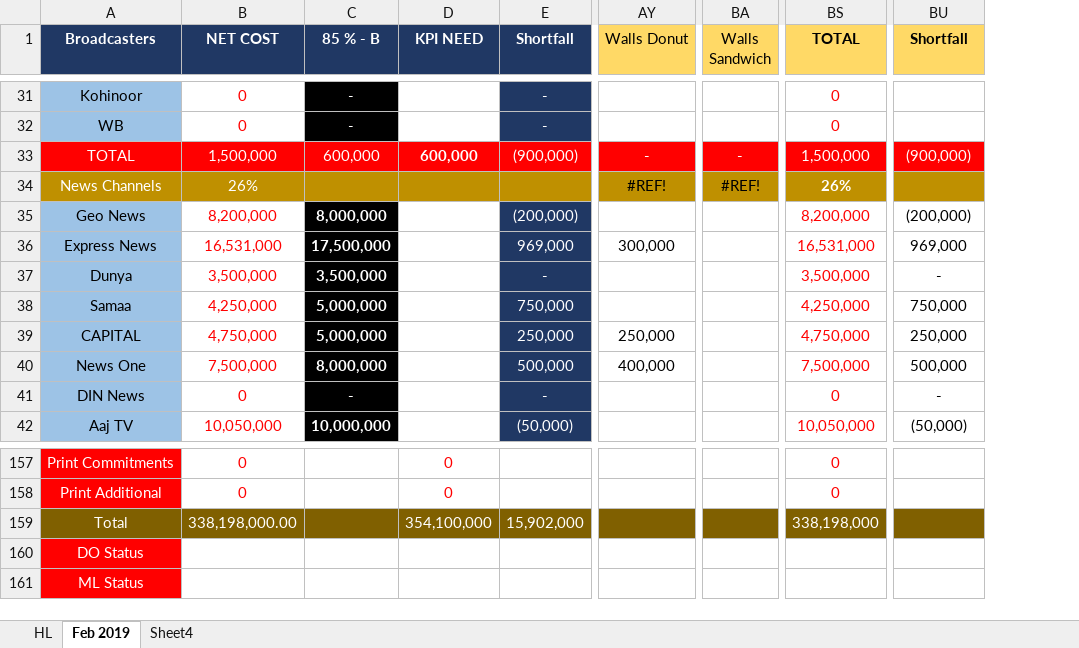
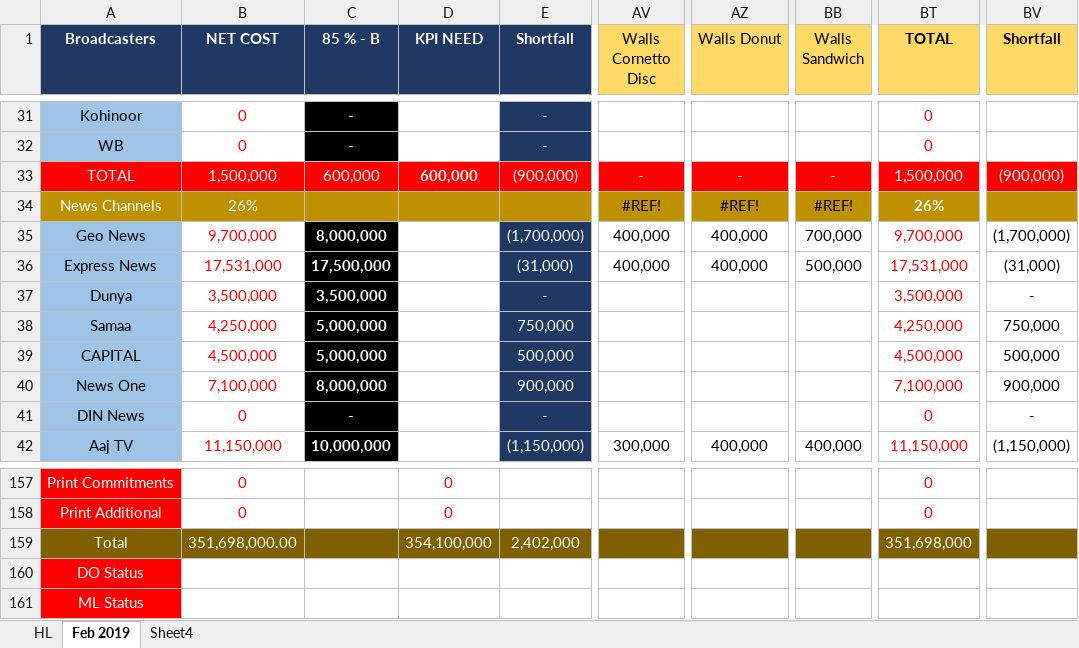
Before and after one commit to Ammar0347/MSypher, an Excel workbook: processthesesheets/UL Budget Sheet- Feb 2019-V1 (4).xlsx, sheet Feb 2019, drawn as a sheet; only a part is shown, gaps mark what is left out; values as stored, in another font and other column widths than the file's, no borders; addresses are those after the commit; the diff covers the shown part only; the diff names each change by its address in the sheet, - before the commit and + after, or states it on an @@ line.

Commit message:
Added Walls

```diff
--- a/processthesesheets/UL Budget Sheet- Feb 2019-V1 (4).xlsx (sheet Feb 2019)
+++ b/processthesesheets/UL Budget Sheet- Feb 2019-V1 (4).xlsx (sheet Feb 2019)
+column AV (Walls Cornetto Disc), rows 33-42: - | #REF! | 400,000 | 400,000 |  |  |  |  |  | 300,000
-B35 (NET COST): 8,200,000
+B35 (NET COST): 9,700,000
-E35 (Shortfall): (200,000)
+E35 (Shortfall): (1,700,000)
-AZ35 (Walls Donut): (empty)
+AZ35 (Walls Donut): 400,000
-BB35 (Walls Sandwich): (empty)
+BB35 (Walls Sandwich): 700,000
-BT35 (TOTAL): 8,200,000
+BT35 (TOTAL): 9,700,000
-BV35 (Shortfall): (200,000)
+BV35 (Shortfall): (1,700,000)
-B36 (NET COST): 16,531,000
+B36 (NET COST): 17,531,000
-E36 (Shortfall): 969,000
+E36 (Shortfall): (31,000)
-AZ36 (Walls Donut): 300,000
+AZ36 (Walls Donut): 400,000
-BB36 (Walls Sandwich): (empty)
+BB36 (Walls Sandwich): 500,000
-BT36 (TOTAL): 16,531,000
+BT36 (TOTAL): 17,531,000
-BV36 (Shortfall): 969,000
+BV36 (Shortfall): (31,000)
-B39 (NET COST): 4,750,000
+B39 (NET COST): 4,500,000
-E39 (Shortfall): 250,000
+E39 (Shortfall): 500,000
-AZ39 (Walls Donut): 250,000
+AZ39 (Walls Donut): (empty)
-BT39 (TOTAL): 4,750,000
+BT39 (TOTAL): 4,500,000
-BV39 (Shortfall): 250,000
+BV39 (Shortfall): 500,000
-B40 (NET COST): 7,500,000
+B40 (NET COST): 7,100,000
-E40 (Shortfall): 500,000
+E40 (Shortfall): 900,000
-AZ40 (Walls Donut): 400,000
+AZ40 (Walls Donut): (empty)
-BT40 (TOTAL): 7,500,000
+BT40 (TOTAL): 7,100,000
-BV40 (Shortfall): 500,000
+BV40 (Shortfall): 900,000
-B42 (NET COST): 10,050,000
+B42 (NET COST): 11,150,000
-E42 (Shortfall): (50,000)
+E42 (Shortfall): (1,150,000)
-AZ42 (Walls Donut): (empty)
+AZ42 (Walls Donut): 400,000
-BB42 (Walls Sandwich): (empty)
+BB42 (Walls Sandwich): 400,000
-BT42 (TOTAL): 10,050,000
+BT42 (TOTAL): 11,150,000
-BV42 (Shortfall): (50,000)
+BV42 (Shortfall): (1,150,000)
-B159 (NET COST): 338,198,000.00
+B159 (NET COST): 351,698,000.00
-E159 (Shortfall): 15,902,000
+E159 (Shortfall): 2,402,000
-BT159 (TOTAL): 338,198,000
+BT159 (TOTAL): 351,698,000
```
Also changed, not shown: 133 edited cells elsewhere in this sheet, formulas that keep their value, brand_splits.xlsx.
